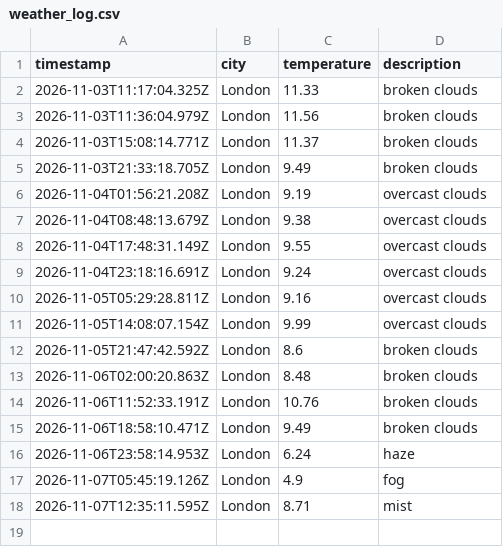
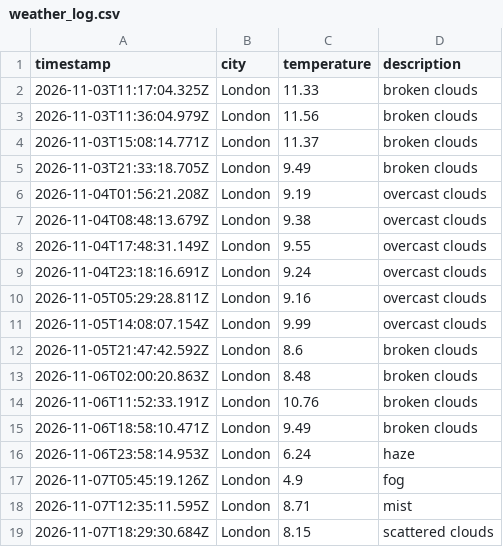
Before and after one commit to ethanhcx/dataOps_pipeline, a CSV file: data/weather_log.csv, drawn as a sheet; the diff names each change by its address in the sheet, - before the commit and + after, or states it on an @@ line.

```diff
--- a/data/weather_log.csv
+++ b/data/weather_log.csv
+row 19: 2026-11-07T18:29:30.684Z | London | 8.15 | scattered clouds
```
Also changed, not shown: 1 other file.
